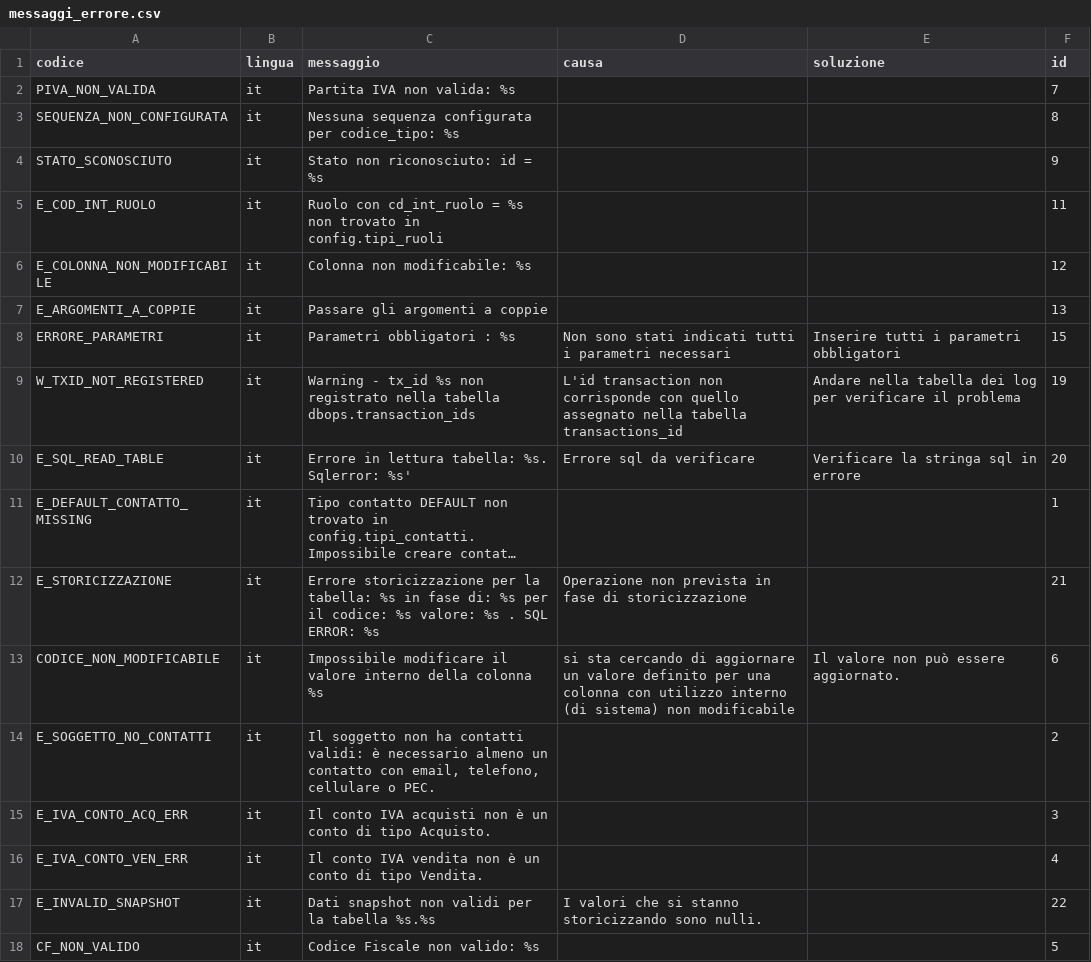
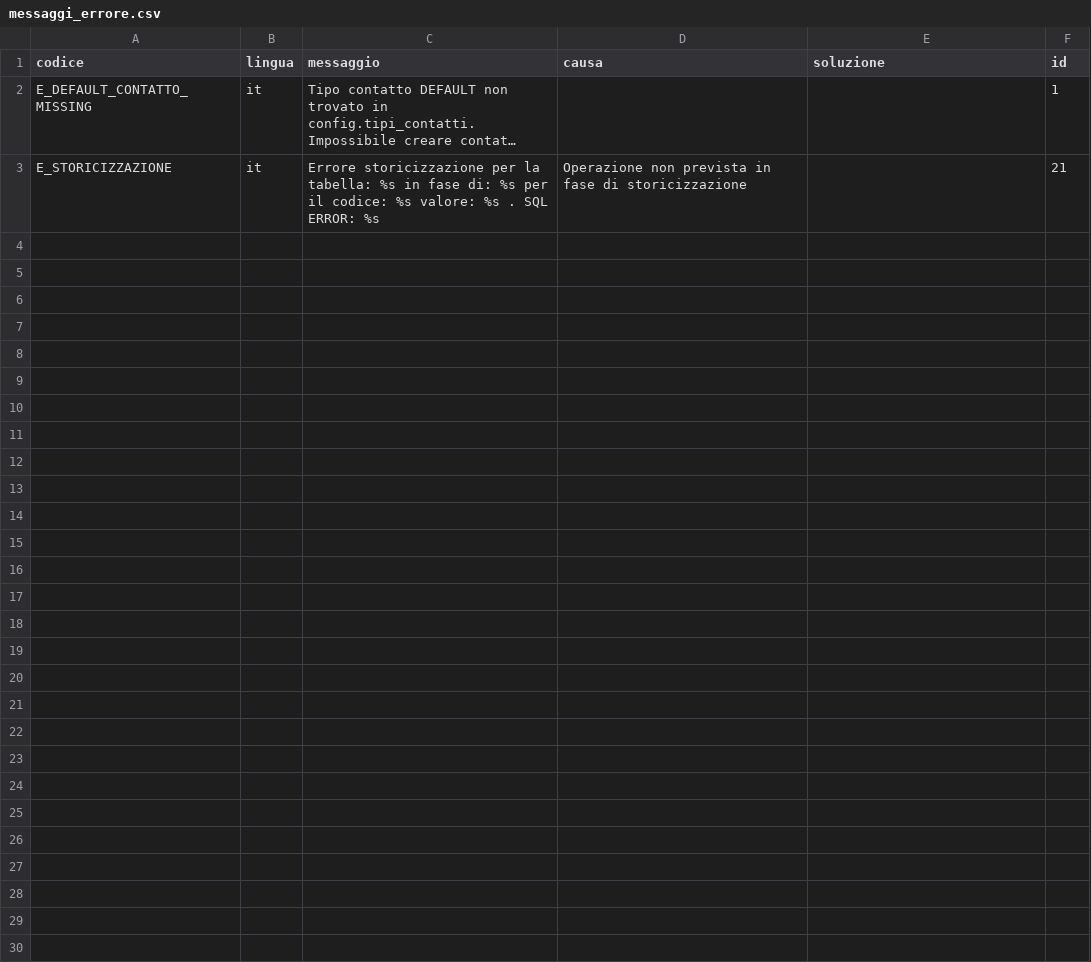
Before and after one commit to Tito-it/ZeroErp, a CSV file: db/changelog/migrations/80_data/sql/config/messaggi_errore.csv, drawn as a sheet; long unchanged cells end in …; the diff names each change by its address in the sheet, - before the commit and + after, or states it on an @@ line.

```diff
--- a/db/changelog/migrations/80_data/sql/config/messaggi_errore.csv
+++ b/db/changelog/migrations/80_data/sql/config/messaggi_errore.csv
-row 2: PIVA_NON_VALIDA | it | Partita IVA non valida: %s |  |  | 7
-row 3: SEQUENZA_NON_CONFIGURATA | it | Nessuna sequenza configurata per codice_tipo: %s |  |  | 8
-row 4: STATO_SCONOSCIUTO | it | Stato non riconosciuto: id = %s |  |  | 9
-row 5: E_COD_INT_RUOLO | it | Ruolo con cd_int_ruolo = %s non trovato in config.tipi_ruoli |  |  | 11
-row 6: E_COLONNA_NON_MODIFICABILE | it | Colonna non modificabile: %s |  |  | 12
-row 7: E_ARGOMENTI_A_COPPIE | it | Passare gli argomenti a coppie |  |  | 13
-row 8: ERRORE_PARAMETRI | it | Parametri obbligatori : %s | Non sono stati indicati tutti i parametri necessari | Inserire tutti i parametri obbligatori | 15
-row 9: W_TXID_NOT_REGISTERED | it | Warning - tx_id %s non registrato nella tabella dbops.transaction_ids | L'id transaction non corrisponde con quello assegnato nella tabella transactions_id | Andare nella tabella dei log per verificare il problema | 19
-row 10: E_SQL_READ_TABLE | it | Errore in lettura tabella: %s. Sqlerror: %s' | Errore sql da verificare | Verificare la stringa sql in errore | 20
-row 13: CODICE_NON_MODIFICABILE | it | Impossibile modificare il valore interno della colonna %s | si sta cercando di aggiornare un valore definito per una colonna con utilizzo interno (di sistema) non modificabile | Il valore non può essere aggiornato. | 6
-row 14: E_SOGGETTO_NO_CONTATTI | it | Il soggetto non ha contatti validi: è necessario almeno un contatto con email, telefono, cellulare o PEC. |  |  | 2
-row 15: E_IVA_CONTO_ACQ_ERR | it | Il conto IVA acquisti non è un conto di tipo Acquisto. |  |  | 3
-row 16: E_IVA_CONTO_VEN_ERR | it | Il conto IVA vendita non è un conto di tipo Vendita. |  |  | 4
-row 17: E_INVALID_SNAPSHOT | it | Dati snapshot non validi per la tabella %s.%s | I valori che si stanno storicizzando sono nulli. |  | 22
-row 18: CF_NON_VALIDO | it | Codice Fiscale non valido: %s |  |  | 5
```
Also changed, not shown: db/changelog/migrations/80_data/sql/config/sistema_codici.csv, db/changelog/migrations/80_data/sql/config/stati_cliente.csv, 24 other files.
